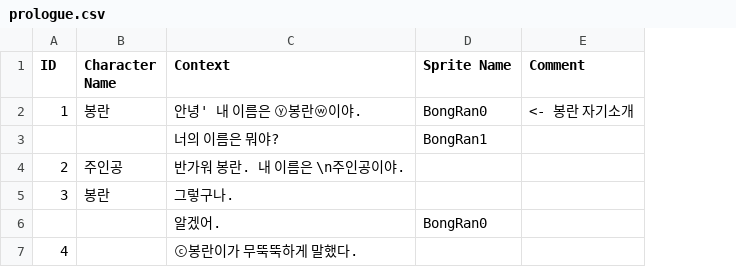
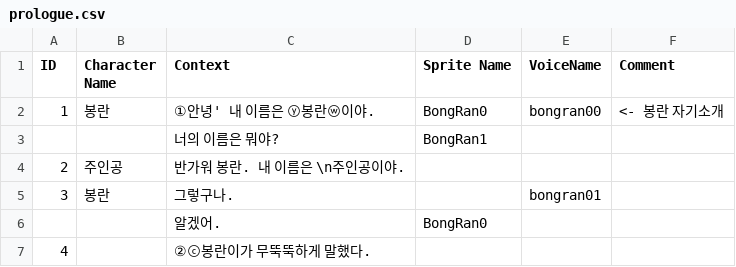
Before and after one commit to Jeongwonseok/190727_OneRoomGame_Unity3D, a CSV file: Assets/Resources/prologue.csv, drawn as a sheet; the diff names each change by its address in the sheet, - before the commit and + after, or states it on an @@ line.

```diff
--- a/Assets/Resources/prologue.csv
+++ b/Assets/Resources/prologue.csv
+column E (VoiceName), rows 2-5: bongran00 |  |  | bongran01
-C2 (Context): 안녕' 내 이름은 ⓨ봉란ⓦ이야.
+C2 (Context): ①안녕' 내 이름은 ⓨ봉란ⓦ이야.
-C7 (Context): ⓒ봉란이가 무뚝뚝하게 말했다.
+C7 (Context): ②ⓒ봉란이가 무뚝뚝하게 말했다.
```
Also changed, not shown: 39 other files.
